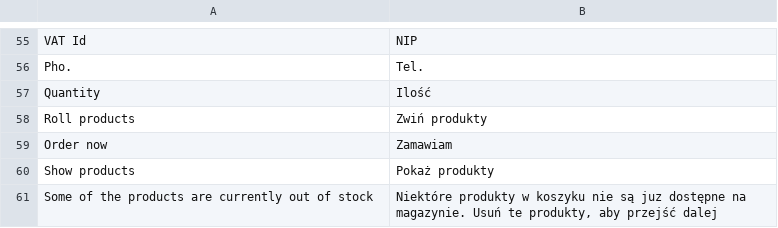
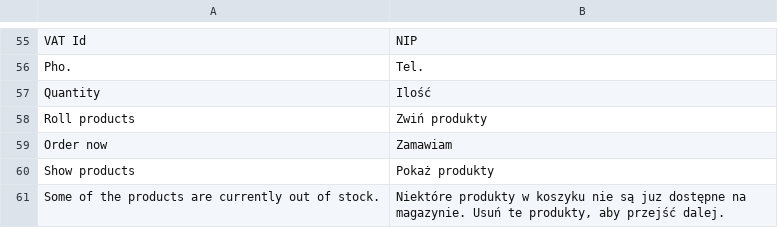
Before and after one commit to stanislawantoniak/maax, a CSV file: app/locale/pl_PL/Zolago_Checkout.csv, drawn as a sheet; only a part is shown, gaps mark what is left out.

Commit message:
translacja

```diff
--- a/app/locale/pl_PL/Zolago_Checkout.csv
+++ b/app/locale/pl_PL/Zolago_Checkout.csv
@@ -60,2 +60,2 @@
 "Show products", "Pokaż produkty"
-"Some of the products are currently out of stock","Niektóre produkty w koszyku nie są juz dostępne na magazynie. Usuń te produkty, aby przejść dalej"
+"Some of the products are currently out of stock.","Niektóre produkty w koszyku nie są juz dostępne na magazynie. Usuń te produkty, aby przejść dalej."
```
